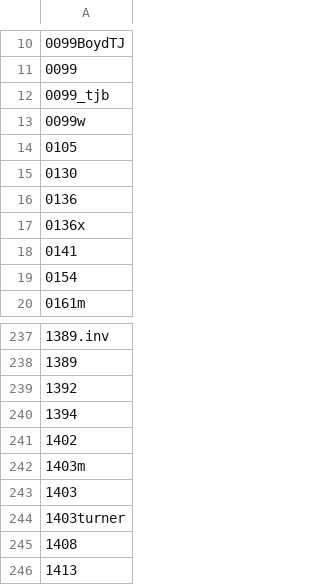
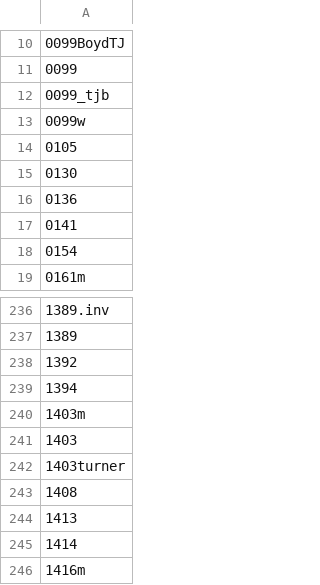
Before and after one commit to lsulibraries/pdfscraper, a CSV file: findaid_list.csv, drawn as a sheet; only a part is shown, gaps mark what is left out; the shorter side is filled out with more unchanged rows; the diff names each change by its address in the sheet, - before the commit and + after, or states it on an @@ line.

Commit message:
rm 0136x and 1402 failed to load pdf, now crash at 2795.inv.pdf

```diff
--- a/findaid_list.csv
+++ b/findaid_list.csv
-row 17: 0136x
-row 241: 1402
```
